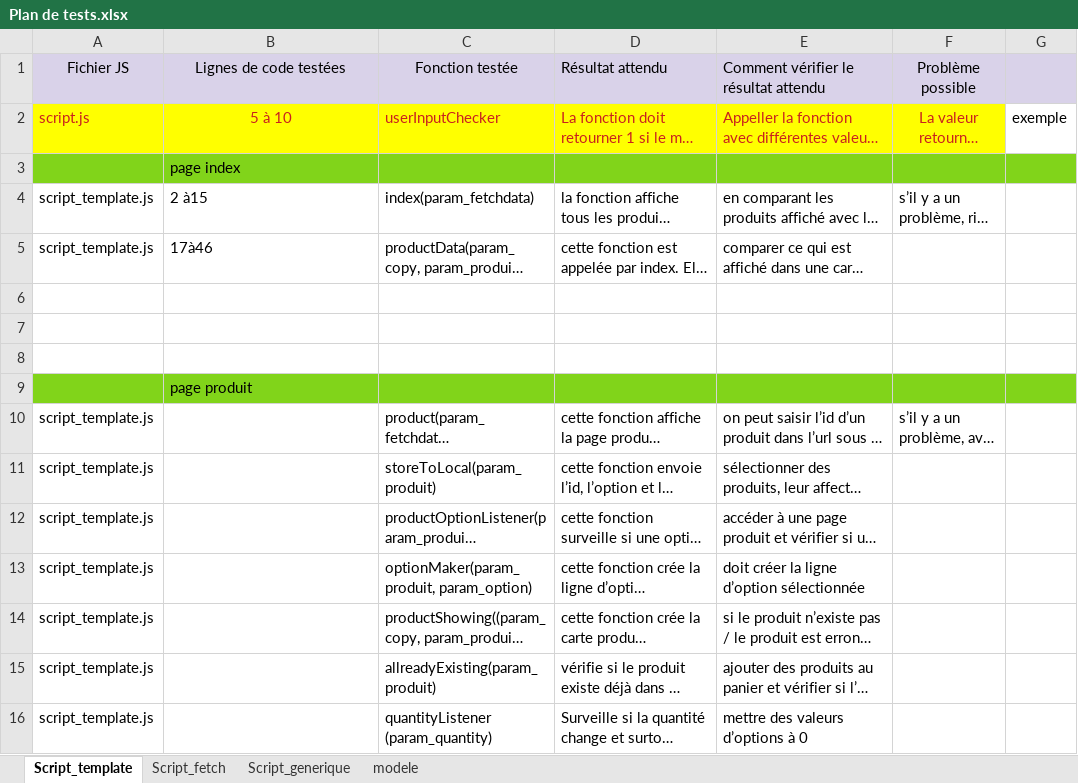
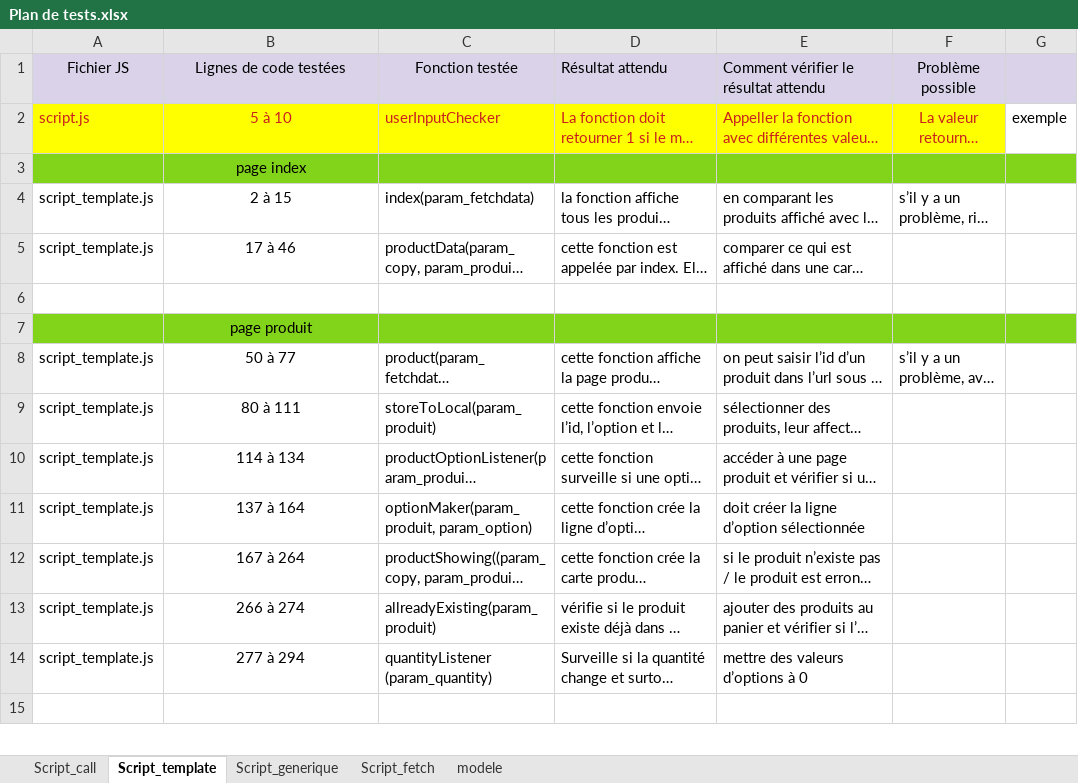
Before and after one commit to JF-Cotza/JosephCotza_5_31082021, an Excel workbook: Soutenance/Plan de tests.xlsx, sheet Script_template, drawn as a sheet; only a part is shown; the shorter side is filled out with more unchanged rows; long unchanged cells end in …; values as stored, in another font and other column widths than the file's, no borders; removed rows and columns are numbered as before the commit, all else as after; the diff covers the shown part only; the diff names each change by its address in the sheet, - before the commit and + after, or states it on an @@ line.

Commit message:
nettoyage des scripts

```diff
--- a/Soutenance/Plan de tests.xlsx (sheet Script_template)
+++ b/Soutenance/Plan de tests.xlsx (sheet Script_template)
+sheet tab: Script_call
@@ sheet tab order changed: Script_call | Script_template | Script_generique | Script_fetch | modele @@
-B3:B5 alignment: left
+B3:B5 alignment: center
-B4: 2 à15
+B4: 2 à 15
-B5: 17à46
+B5: 17 à 46
-row 6: (empty)
-row 7: (empty)
-B7 alignment: left
+B7 alignment: center
-B8: (empty)
+B8: 50 à 77
-B9: (empty)
+B9: 80 à 111
-B10: (empty)
+B10: 114 à 134
-B11: (empty)
+B11: 137 à 164
-B12: (empty)
+B12: 167 à 264
-B13: (empty)
+B13: 266 à 274
-B14: (empty)
+B14: 277 à 294
```
Also changed, not shown: 5 added rows, 2 removed rows, 12 edited cells and cell formats elsewhere in this sheet, 16 other files.
